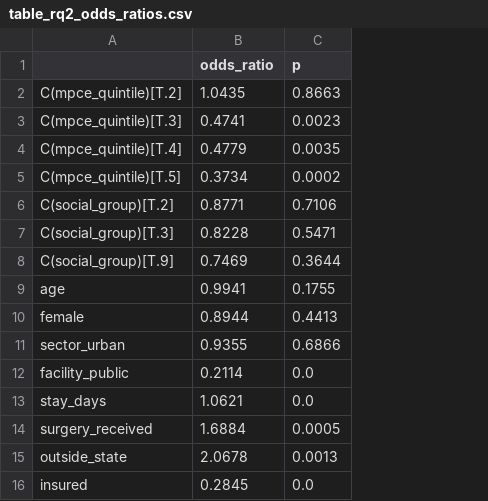
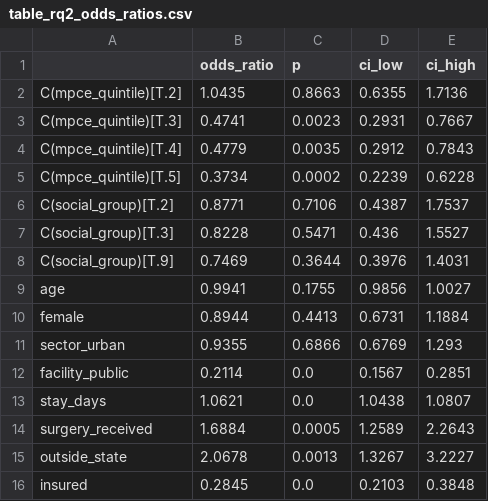
Before and after one commit to akilachandran2020/cancer_care_ai, a CSV file: outputs/report/table_rq2_odds_ratios.csv, drawn as a sheet; the diff names each change by its address in the sheet, - before the commit and + after, or states it on an @@ line.

```diff
--- a/outputs/report/table_rq2_odds_ratios.csv
+++ b/outputs/report/table_rq2_odds_ratios.csv
+column D (ci_low), rows 2-16: 0.6355 | 0.2931 | 0.2912 | 0.2239 | 0.4387 | 0.436 | 0.3976 | 0.9856 | 0.6731 | 0.6769 | 0.1567 | 1.0438 | 1.2589 | 1.3267 | 0.2103
+column E (ci_high), rows 2-16: 1.7136 | 0.7667 | 0.7843 | 0.6228 | 1.7537 | 1.5527 | 1.4031 | 1.0027 | 1.1884 | 1.293 | 0.2851 | 1.0807 | 2.2643 | 3.2227 | 0.3848
```
Also changed, not shown: 13 other files.
